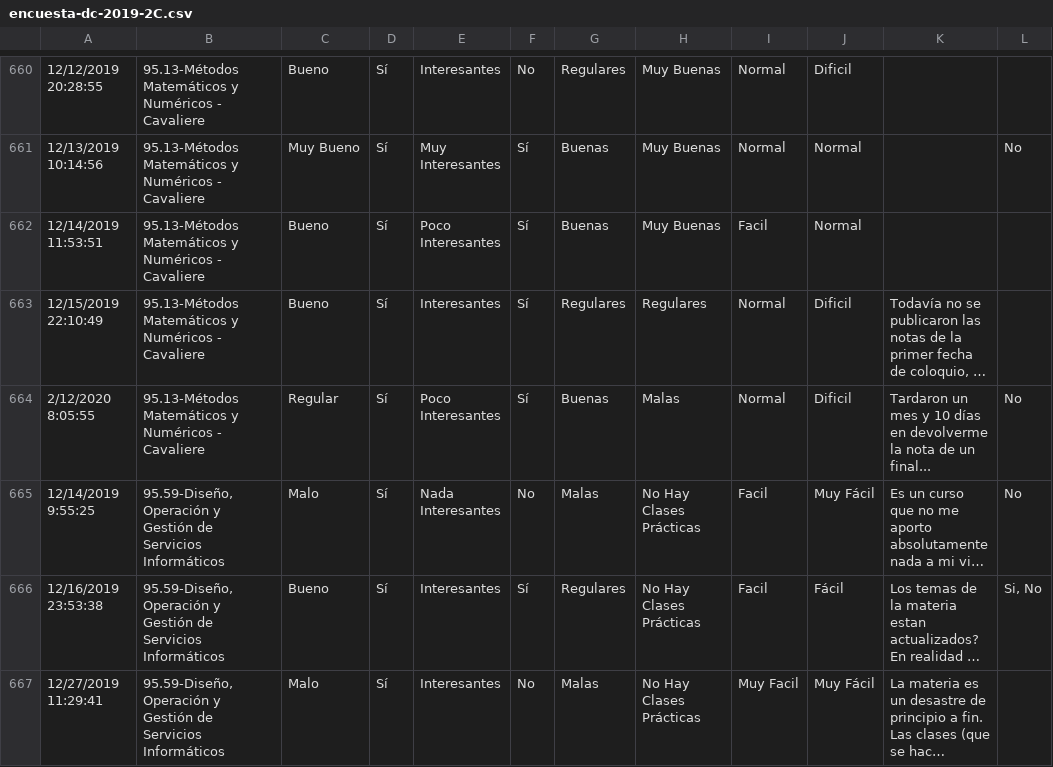
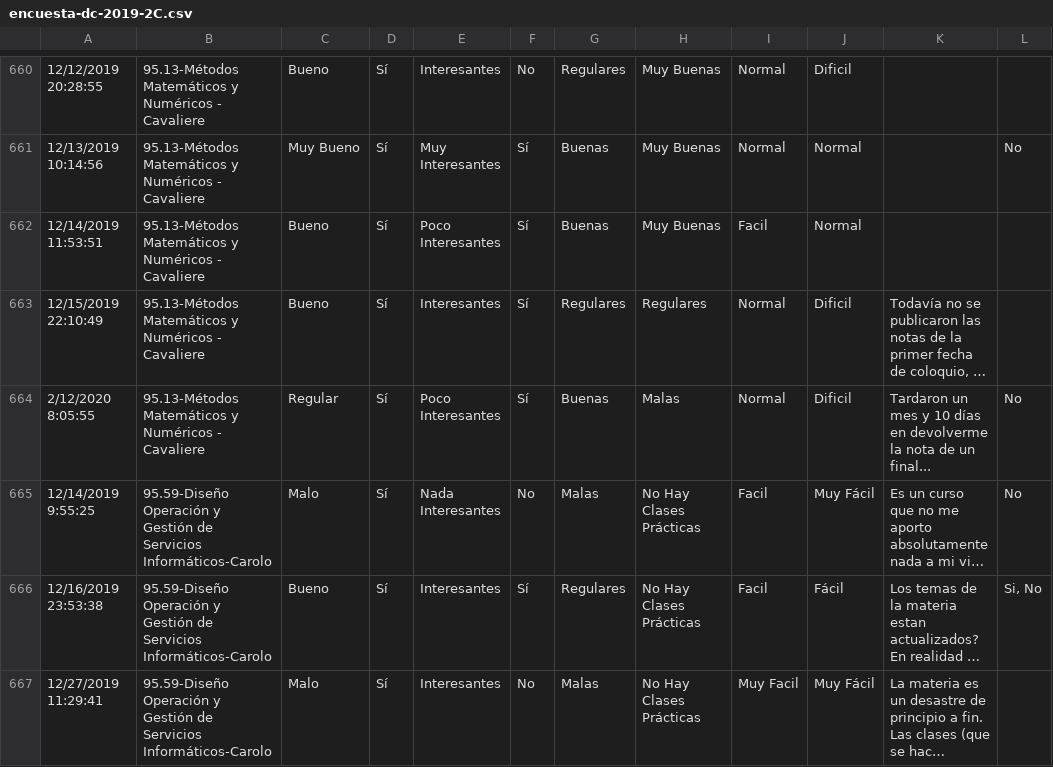
Before and after one commit to Arkenan/fiuba_opiniones_de_curso, a CSV file: data/encuesta-dc-2019-2C.csv, drawn as a sheet; only a part is shown, gaps mark what is left out; long unchanged cells end in …; the diff names each change by its address in the sheet, - before the commit and + after, or states it on an @@ line.

Commit message:
Agrego a Carolo en su materia, quito una coma que introducía bugs

```diff
--- a/data/encuesta-dc-2019-2C.csv
+++ b/data/encuesta-dc-2019-2C.csv
-B665:B667: 95.59-Diseño, Operación y Gestión de Servicios Informáticos
+B665:B667: 95.59-Diseño Operación y Gestión de Servicios Informáticos-Carolo
```
